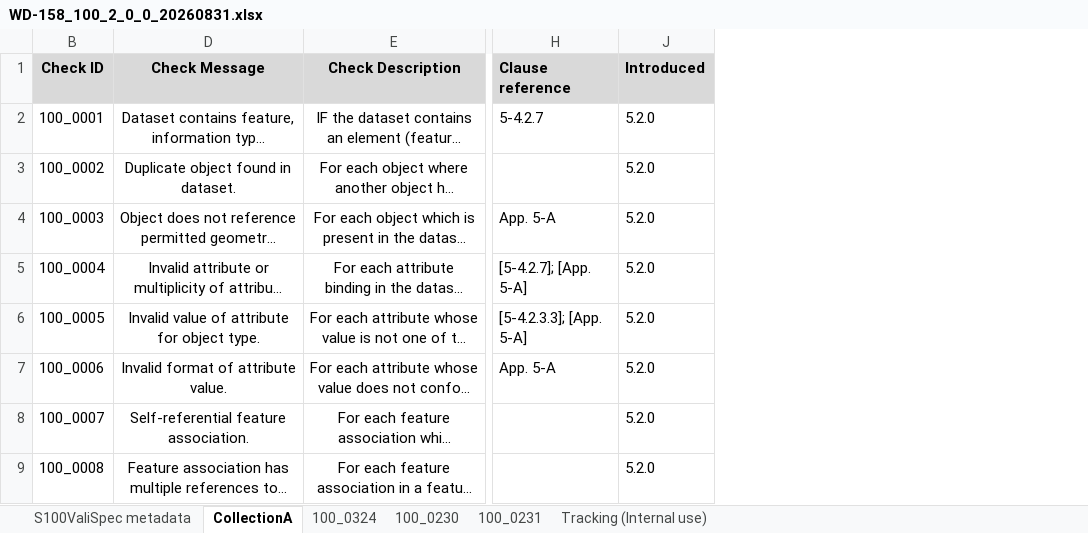
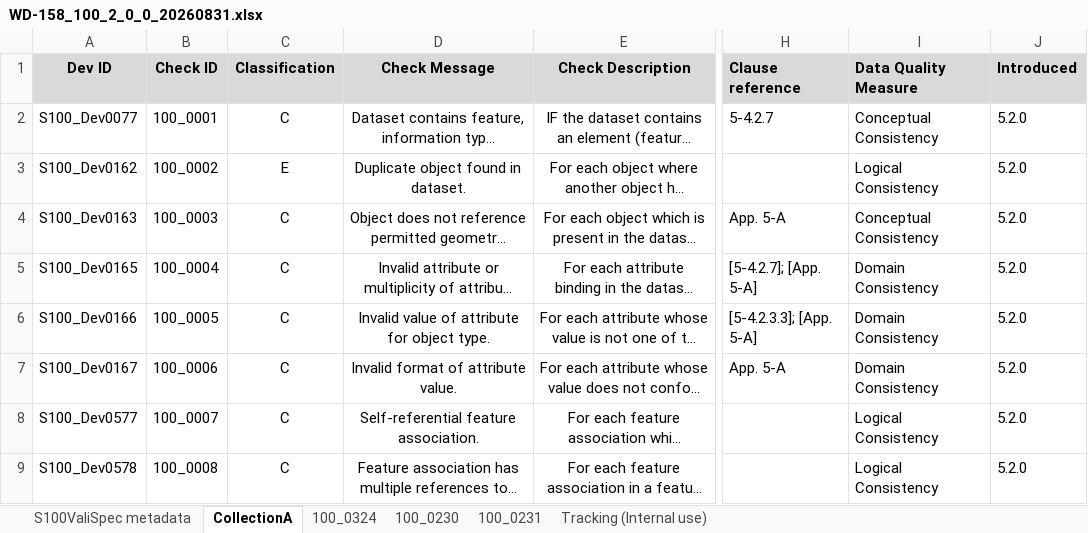
Before and after one commit to iho-ohi/S-100-Validation-Checks, an Excel workbook: Documents/S-158-100/2.0.0/WD-158_100_2_0_0_20260831.xlsx, sheet CollectionA, drawn as a sheet; only a part is shown, gaps mark what is left out; long unchanged cells end in …; values as stored, in another font and other column widths than the file's, no borders; the diff names each change by its address in the sheet, - before the commit and + after, or states it on an @@ line.

Commit message:
Hidden columns un-hidden
Columns for Classification, Dev ID, and DQ Measure un-hidden

```diff
--- a/Documents/S-158-100/2.0.0/WD-158_100_2_0_0_20260831.xlsx (sheet CollectionA)
+++ b/Documents/S-158-100/2.0.0/WD-158_100_2_0_0_20260831.xlsx (sheet CollectionA)
@@ column A (Dev ID) unhidden, rows 2-9: S100_Dev0077 | S100_Dev0162 | S100_Dev0163 | S100_Dev0165 | S100_Dev0166 | S100_Dev0167 | S100_Dev0577 | S100_Dev0578 @@
@@ column C (Classification) unhidden, rows 2-9: C | E | C | C | C | C | C | C @@
@@ column I (Data Quality Measure) unhidden, rows 2-9: Conceptual Consistency | Logical Consistency | Conceptual Consistency | Domain Consistency | Domain Consistency | Domain Consistency | Logical Consistency | Logical Consistency @@
```
